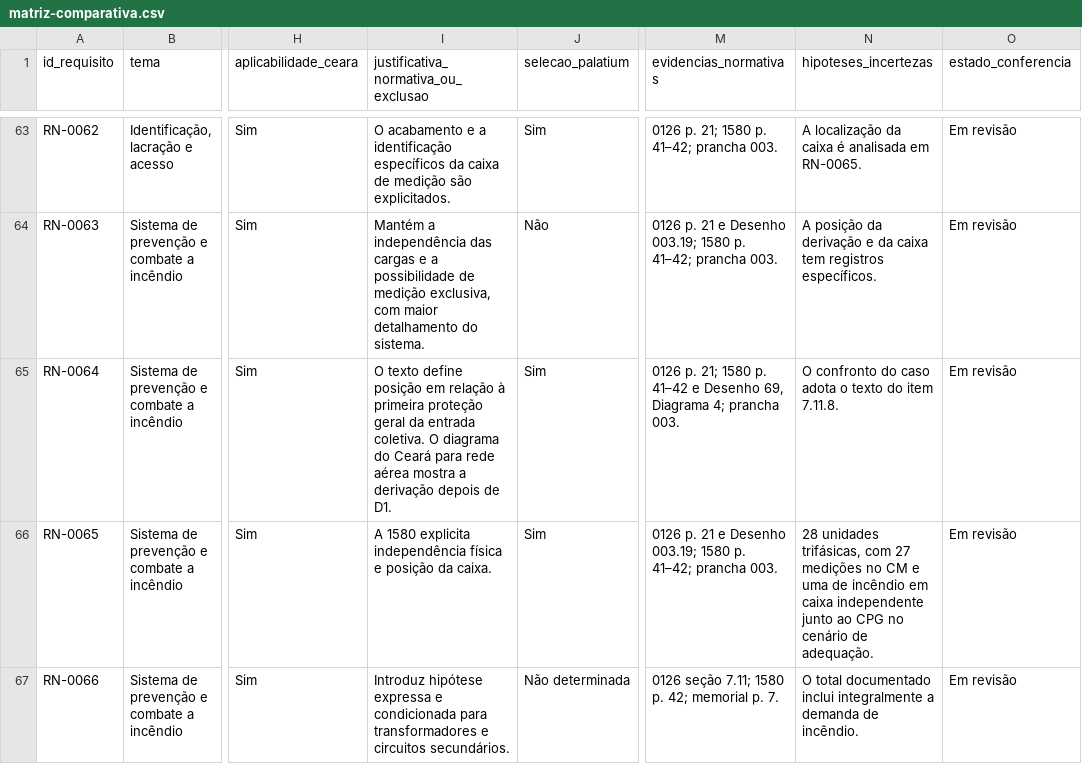
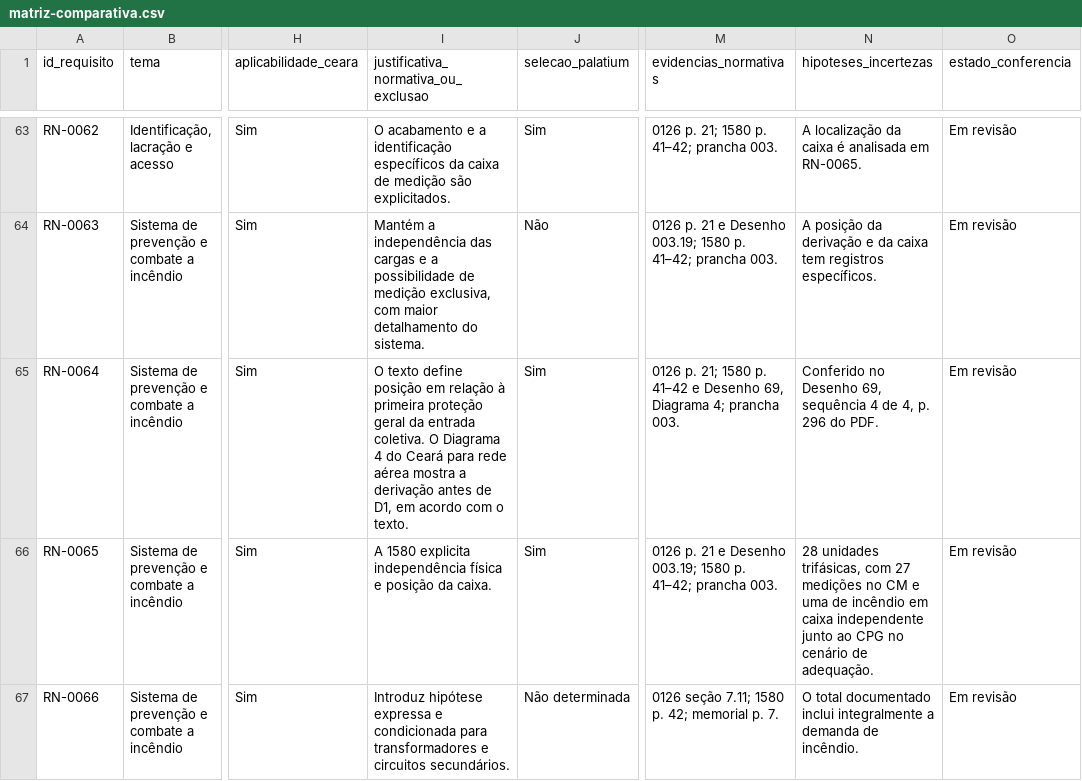
Before and after one commit to assisfaavf/TCC-UFC, a CSV file: dados/matriz-comparativa.csv, drawn as a sheet; only a part is shown, gaps mark what is left out; the diff names each change by its address in the sheet, - before the commit and + after, or states it on an @@ line.

Commit message:
docs: consolidar impactos e fechar análise crítica da 1580

```diff
--- a/dados/matriz-comparativa.csv
+++ b/dados/matriz-comparativa.csv
-I65: …coletiva. O diagrama do Ceará para rede aérea mostra a derivação depois de D1.
+I65: …coletiva. O Diagrama 4 do Ceará para rede aérea mostra a derivação antes de D1, em acordo com o texto.
-N65 (hipoteses_incertezas): O confronto do caso adota o texto do item 7.11.8.
+N65 (hipoteses_incertezas): Conferido no Desenho 69, sequência 4 de 4, p. 296 do PDF.
```
Also changed, not shown: dados/impactos-palatium.csv, 2 other files.
